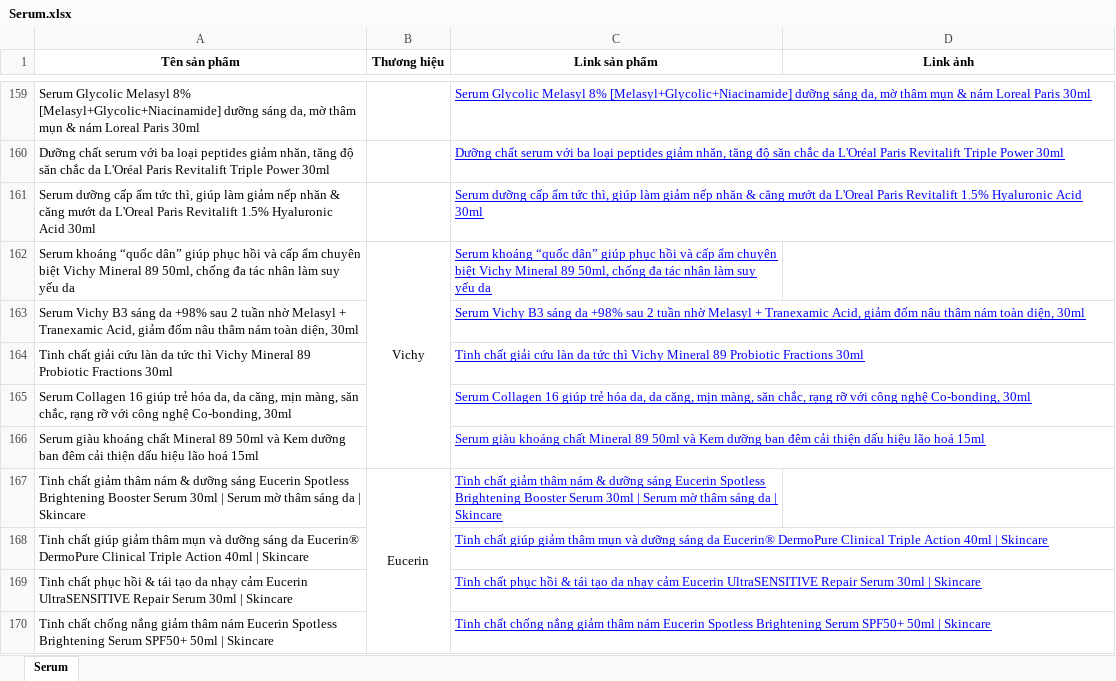
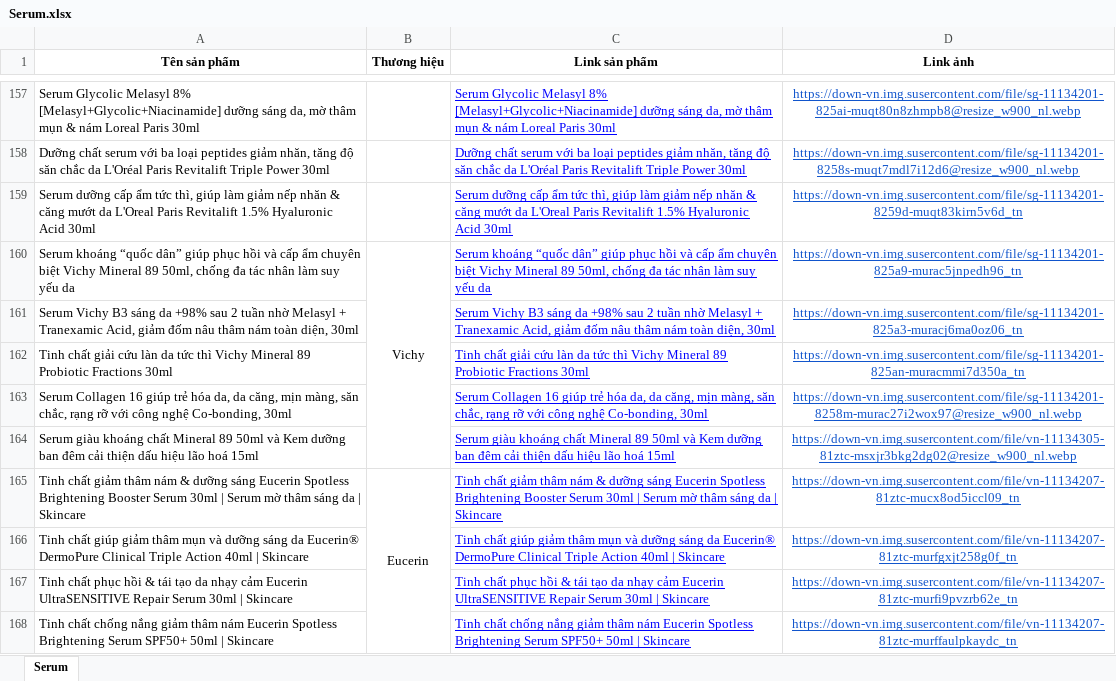
Before and after one commit to tienmanh17604/GlowSkin2, an Excel workbook: backend/data/Data Sản Phẩm EXE/Serum.xlsx, sheet Serum, drawn as a sheet; only a part is shown, gaps mark what is left out; values as stored, in another font and other column widths than the file's, no borders; addresses are those after the commit; the diff covers the shown part only; the diff names each change by its address in the sheet, - before the commit and + after, or states it on an @@ line.

Commit message:
feat(products): update serum & sunscreen images to Cloudinary, add Shopee frame, and update UI configs

```diff
--- a/backend/data/Data Sản Phẩm EXE/Serum.xlsx (sheet Serum)
+++ b/backend/data/Data Sản Phẩm EXE/Serum.xlsx (sheet Serum)
-D157 (Link ảnh): (empty)
+D157 (Link ảnh): https://down-vn.img.susercontent.com/file/sg-11134201-825ai-muqt80n8zhmpb8@resize_w900_nl.webp
-D158 (Link ảnh): (empty)
+D158 (Link ảnh): https://down-vn.img.susercontent.com/file/sg-11134201-8258s-muqt7mdl7i12d6@resize_w900_nl.webp
-D159 (Link ảnh): (empty)
+D159 (Link ảnh): https://down-vn.img.susercontent.com/file/sg-11134201-8259d-muqt83kirn5v6d_tn
-D160 (Link ảnh): (empty)
+D160 (Link ảnh): https://down-vn.img.susercontent.com/file/sg-11134201-825a9-murac5jnpedh96_tn
-D161 (Link ảnh): (empty)
+D161 (Link ảnh): https://down-vn.img.susercontent.com/file/sg-11134201-825a3-muracj6ma0oz06_tn
-D162 (Link ảnh): (empty)
+D162 (Link ảnh): https://down-vn.img.susercontent.com/file/sg-11134201-825an-muracmmi7d350a_tn
-D163 (Link ảnh): (empty)
+D163 (Link ảnh): https://down-vn.img.susercontent.com/file/sg-11134201-8258m-murac27i2wox97@resize_w900_nl.webp
-D164 (Link ảnh): (empty)
+D164 (Link ảnh): https://down-vn.img.susercontent.com/file/vn-11134305-81ztc-msxjr3bkg2dg02@resize_w900_nl.webp
-D165 (Link ảnh): (empty)
+D165 (Link ảnh): https://down-vn.img.susercontent.com/file/vn-11134207-81ztc-mucx8od5iccl09_tn
-D166 (Link ảnh): (empty)
+D166 (Link ảnh): https://down-vn.img.susercontent.com/file/vn-11134207-81ztc-murfgxjt258g0f_tn
-D167 (Link ảnh): (empty)
+D167 (Link ảnh): https://down-vn.img.susercontent.com/file/vn-11134207-81ztc-murfi9pvzrb62e_tn
-D168 (Link ảnh): (empty)
+D168 (Link ảnh): https://down-vn.img.susercontent.com/file/vn-11134207-81ztc-murffaulpkaydc_tn
```
Also changed, not shown: 2 removed rows, 60 edited cells and cell formats elsewhere in this sheet, 17 other files.
